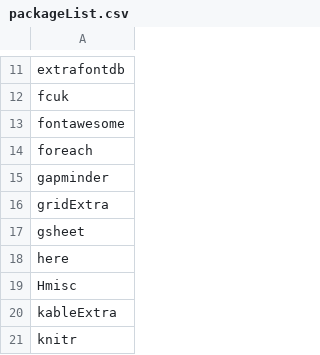
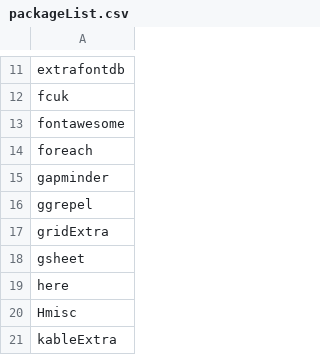
Before and after one commit to jhelvy/jph, a CSV file: data/packageList.csv, drawn as a sheet; only a part is shown, gaps mark what is left out; the shorter side is filled out with more unchanged rows.

Commit message:
Added ggrepel to package list

```diff
--- a/data/packageList.csv
+++ b/data/packageList.csv
@@ -15,2 +15,3 @@
 "gapminder"
+"ggrepel"
 "gridExtra"
```
